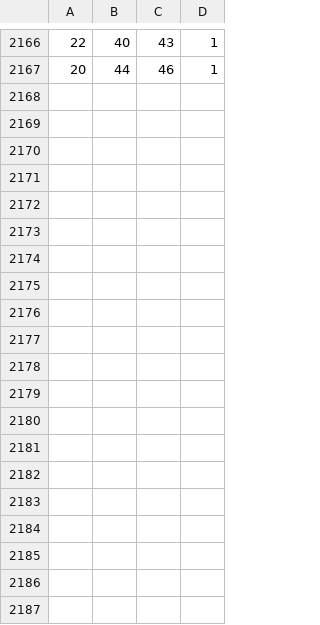
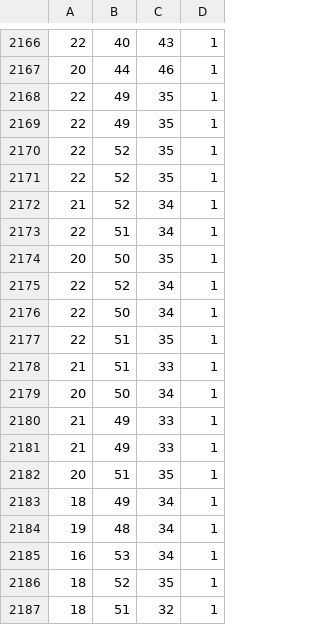
Before and after one commit to nahata-shailesh/CG3002, a CSV file: brushteeth.csv, drawn as a sheet; only a part is shown, gaps mark what is left out; the diff covers the shown part only; the diff names each change by its address in the sheet, - before the commit and + after, or states it on an @@ line.

```diff
--- a/brushteeth.csv
+++ b/brushteeth.csv
+row 2168: 22 | 49 | 35 | 1
+row 2169: 22 | 49 | 35 | 1
+row 2170: 22 | 52 | 35 | 1
+row 2171: 22 | 52 | 35 | 1
+row 2172: 21 | 52 | 34 | 1
+row 2173: 22 | 51 | 34 | 1
+row 2174: 20 | 50 | 35 | 1
+row 2175: 22 | 52 | 34 | 1
+row 2176: 22 | 50 | 34 | 1
+row 2177: 22 | 51 | 35 | 1
+row 2178: 21 | 51 | 33 | 1
+row 2179: 20 | 50 | 34 | 1
+row 2180: 21 | 49 | 33 | 1
+row 2181: 21 | 49 | 33 | 1
+row 2182: 20 | 51 | 35 | 1
+row 2183: 18 | 49 | 34 | 1
+row 2184: 19 | 48 | 34 | 1
+row 2185: 16 | 53 | 34 | 1
+row 2186: 18 | 52 | 35 | 1
+row 2187: 18 | 51 | 32 | 1
```
Also changed, not shown: 13 added rows and 40 edited cells elsewhere in this file, 4 other files.
